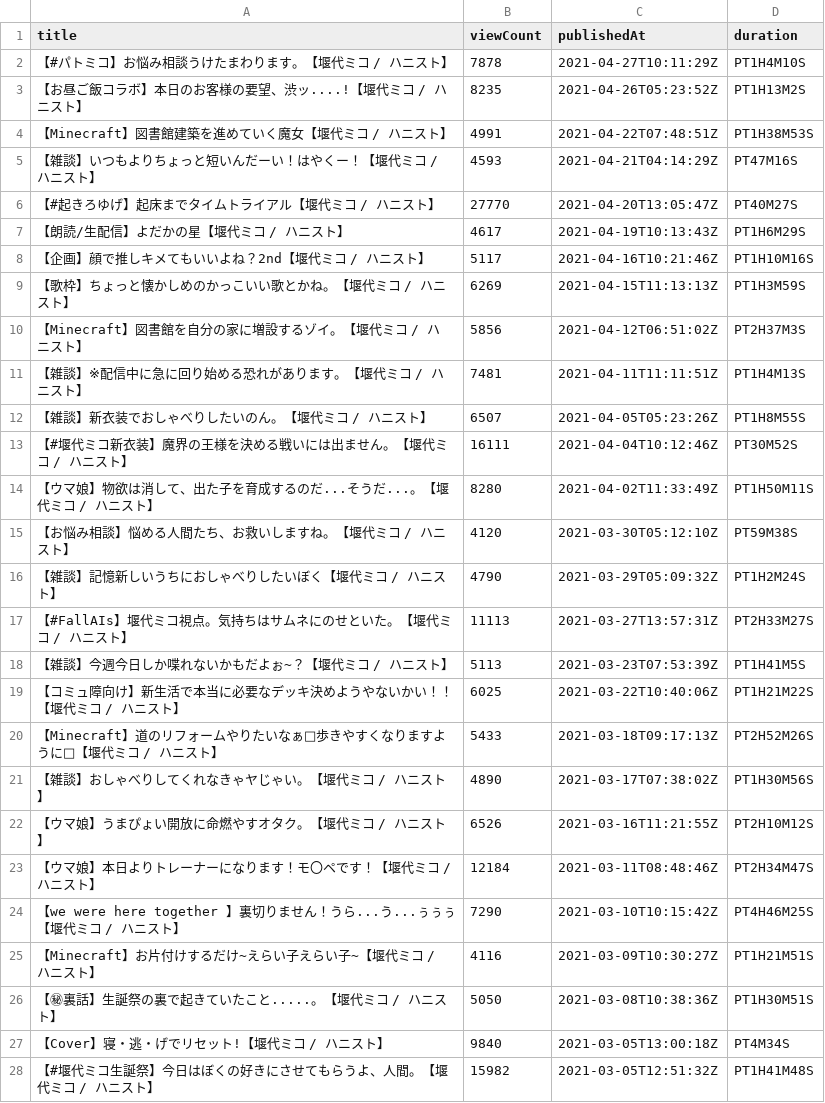
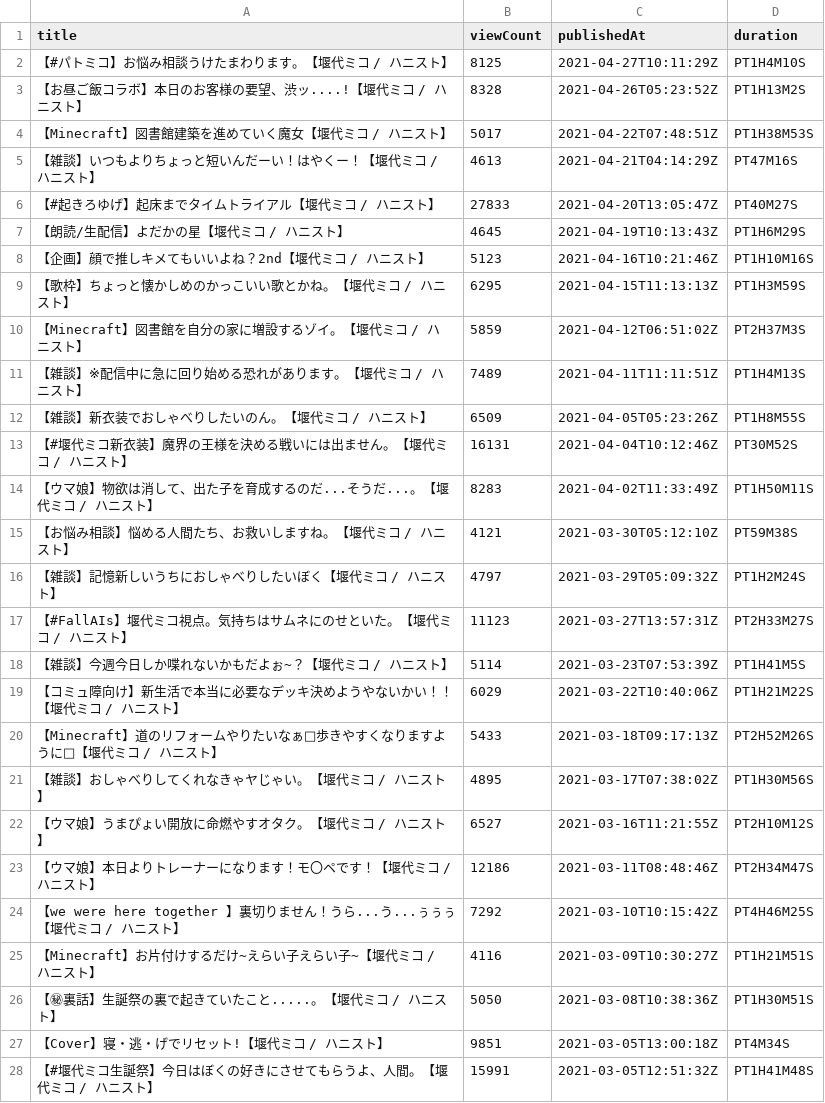
Before and after one commit to publictrain/oshihuya, a CSV file: videos_report_miko.csv, drawn as a sheet; only a part is shown; the diff covers the shown part only.

```diff
--- a/videos_report_miko.csv
+++ b/videos_report_miko.csv
@@ -1,28 +1,28 @@
 title,viewCount,publishedAt,duration
-【#パトミコ】お悩み相談うけたまわります。【堰代ミコ / ハニスト】,7878,2021-04-27T10:11:29Z,PT1H4M10S
-【お昼ご飯コラボ】本日のお客様の要望、渋ッ....!【堰代ミコ / ハニスト】,8235,2021-04-26T05:23:52Z,PT1H13M2S
-【Minecraft】図書館建築を進めていく魔女【堰代ミコ / ハニスト】,4991,2021-04-22T07:48:51Z,PT1H38M53S
-【雑談】いつもよりちょっと短いんだーい！はやくー！【堰代ミコ / ハニスト】,4593,2021-04-21T04:14:29Z,PT47M16S
-【#起きろゆげ】起床までタイムトライアル【堰代ミコ / ハニスト】,27770,2021-04-20T13:05:47Z,PT40M27S
-【朗読/生配信】よだかの星【堰代ミコ / ハニスト】,4617,2021-04-19T10:13:43Z,PT1H6M29S
-【企画】顔で推しキメてもいいよね？2nd【堰代ミコ / ハニスト】,5117,2021-04-16T10:21:46Z,PT1H10M16S
-【歌枠】ちょっと懐かしめのかっこいい歌とかね。【堰代ミコ / ハニスト】,6269,2021-04-15T11:13:13Z,PT1H3M59S
-【Minecraft】図書館を自分の家に増設するゾイ。【堰代ミコ / ハニスト】,5856,2021-04-12T06:51:02Z,PT2H37M3S
-【雑談】※配信中に急に回り始める恐れがあります。【堰代ミコ / ハニスト】,7481,2021-04-11T11:11:51Z,PT1H4M13S
-【雑談】新衣装でおしゃべりしたいのん。【堰代ミコ / ハニスト】,6507,2021-04-05T05:23:26Z,PT1H8M55S
-【#堰代ミコ新衣装】魔界の王様を決める戦いには出ません。【堰代ミコ / ハニスト】,16111,2021-04-04T10:12:46Z,PT30M52S
-【ウマ娘】物欲は消して、出た子を育成するのだ...そうだ...。【堰代ミコ / ハニスト】,8280,2021-04-02T11:33:49Z,PT1H50M11S
-【お悩み相談】悩める人間たち、お救いしますね。【堰代ミコ / ハニスト】,4120,2021-03-30T05:12:10Z,PT59M38S
-【雑談】記憶新しいうちにおしゃべりしたいぼく【堰代ミコ / ハニスト】,4790,2021-03-29T05:09:32Z,PT1H2M24S
-【#FallAIs】堰代ミコ視点。気持ちはサムネにのせといた。【堰代ミコ / ハニスト】,11113,2021-03-27T13:57:31Z,PT2H33M27S
-【雑談】今週今日しか喋れないかもだよぉ~？【堰代ミコ / ハニスト】,5113,2021-03-23T07:53:39Z,PT1H41M5S
-【コミュ障向け】新生活で本当に必要なデッキ決めようやないかい！！【堰代ミコ / ハニスト】,6025,2021-03-22T10:40:06Z,PT1H21M22S
+【#パトミコ】お悩み相談うけたまわります。【堰代ミコ / ハニスト】,8125,2021-04-27T10:11:29Z,PT1H4M10S
+【お昼ご飯コラボ】本日のお客様の要望、渋ッ....!【堰代ミコ / ハニスト】,8328,2021-04-26T05:23:52Z,PT1H13M2S
+【Minecraft】図書館建築を進めていく魔女【堰代ミコ / ハニスト】,5017,2021-04-22T07:48:51Z,PT1H38M53S
+【雑談】いつもよりちょっと短いんだーい！はやくー！【堰代ミコ / ハニスト】,4613,2021-04-21T04:14:29Z,PT47M16S
+【#起きろゆげ】起床までタイムトライアル【堰代ミコ / ハニスト】,27833,2021-04-20T13:05:47Z,PT40M27S
+【朗読/生配信】よだかの星【堰代ミコ / ハニスト】,4645,2021-04-19T10:13:43Z,PT1H6M29S
+【企画】顔で推しキメてもいいよね？2nd【堰代ミコ / ハニスト】,5123,2021-04-16T10:21:46Z,PT1H10M16S
+【歌枠】ちょっと懐かしめのかっこいい歌とかね。【堰代ミコ / ハニスト】,6295,2021-04-15T11:13:13Z,PT1H3M59S
+【Minecraft】図書館を自分の家に増設するゾイ。【堰代ミコ / ハニスト】,5859,2021-04-12T06:51:02Z,PT2H37M3S
+【雑談】※配信中に急に回り始める恐れがあります。【堰代ミコ / ハニスト】,7489,2021-04-11T11:11:51Z,PT1H4M13S
+【雑談】新衣装でおしゃべりしたいのん。【堰代ミコ / ハニスト】,6509,2021-04-05T05:23:26Z,PT1H8M55S
+【#堰代ミコ新衣装】魔界の王様を決める戦いには出ません。【堰代ミコ / ハニスト】,16131,2021-04-04T10:12:46Z,PT30M52S
+【ウマ娘】物欲は消して、出た子を育成するのだ...そうだ...。【堰代ミコ / ハニスト】,8283,2021-04-02T11:33:49Z,PT1H50M11S
+【お悩み相談】悩める人間たち、お救いしますね。【堰代ミコ / ハニスト】,4121,2021-03-30T05:12:10Z,PT59M38S
+【雑談】記憶新しいうちにおしゃべりしたいぼく【堰代ミコ / ハニスト】,4797,2021-03-29T05:09:32Z,PT1H2M24S
+【#FallAIs】堰代ミコ視点。気持ちはサムネにのせといた。【堰代ミコ / ハニスト】,11123,2021-03-27T13:57:31Z,PT2H33M27S
+【雑談】今週今日しか喋れないかもだよぉ~？【堰代ミコ / ハニスト】,5114,2021-03-23T07:53:39Z,PT1H41M5S
+【コミュ障向け】新生活で本当に必要なデッキ決めようやないかい！！【堰代ミコ / ハニスト】,6029,2021-03-22T10:40:06Z,PT1H21M22S
 【Minecraft】道のリフォームやりたいなぁ💓歩きやすくなりますように💓【堰代ミコ / ハニスト】,5433,2021-03-18T09:17:13Z,PT2H52M26S
-【雑談】おしゃべりしてくれなきゃヤじゃい。【堰代ミコ / ハニスト】,4890,2021-03-17T07:38:02Z,PT1H30M56S
-【ウマ娘】うまぴょい開放に命燃やすオタク。【堰代ミコ / ハニスト】,6526,2021-03-16T11:21:55Z,PT2H10M12S
-【ウマ娘】本日よりトレーナーになります！モ〇ペです！【堰代ミコ / ハニスト】,12184,2021-03-11T08:48:46Z,PT2H34M47S
-【we were here together 】裏切りません！うら...う...ぅぅぅ【堰代ミコ / ハニスト】,7290,2021-03-10T10:15:42Z,PT4H46M25S
+【雑談】おしゃべりしてくれなきゃヤじゃい。【堰代ミコ / ハニスト】,4895,2021-03-17T07:38:02Z,PT1H30M56S
+【ウマ娘】うまぴょい開放に命燃やすオタク。【堰代ミコ / ハニスト】,6527,2021-03-16T11:21:55Z,PT2H10M12S
+【ウマ娘】本日よりトレーナーになります！モ〇ペです！【堰代ミコ / ハニスト】,12186,2021-03-11T08:48:46Z,PT2H34M47S
+【we were here together 】裏切りません！うら...う...ぅぅぅ【堰代ミコ / ハニスト】,7292,2021-03-10T10:15:42Z,PT4H46M25S
 【Minecraft】お片付けするだけ~えらい子えらい子~【堰代ミコ / ハニスト】,4116,2021-03-09T10:30:27Z,PT1H21M51S
 【㊙裏話】生誕祭の裏で起きていたこと.....。【堰代ミコ / ハニスト】,5050,2021-03-08T10:38:36Z,PT1H30M51S
-【Cover】寝・逃・げでリセット!【堰代ミコ / ハニスト】,9840,2021-03-05T13:00:18Z,PT4M34S
-【#堰代ミコ生誕祭】今日はぼくの好きにさせてもらうよ、人間。【堰代ミコ / ハニスト】,15982,2021-03-05T12:51:32Z,PT1H41M48S
+【Cover】寝・逃・げでリセット!【堰代ミコ / ハニスト】,9851,2021-03-05T13:00:18Z,PT4M34S
+【#堰代ミコ生誕祭】今日はぼくの好きにさせてもらうよ、人間。【堰代ミコ / ハニスト】,15991,2021-03-05T12:51:32Z,PT1H41M48S
```
Also changed, not shown: 1 added row and 49 edited cells elsewhere in this file, videos_report_haneru.csv, videos_report_hasi.csv, 20 other files.
